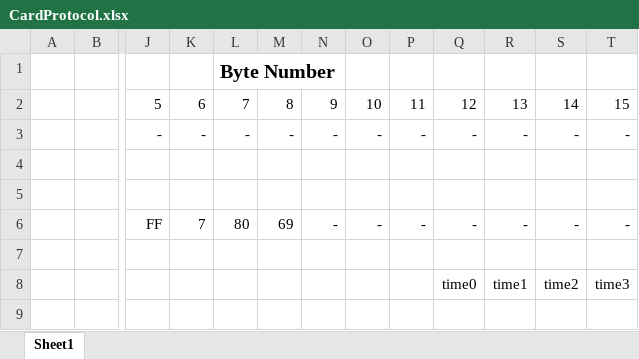
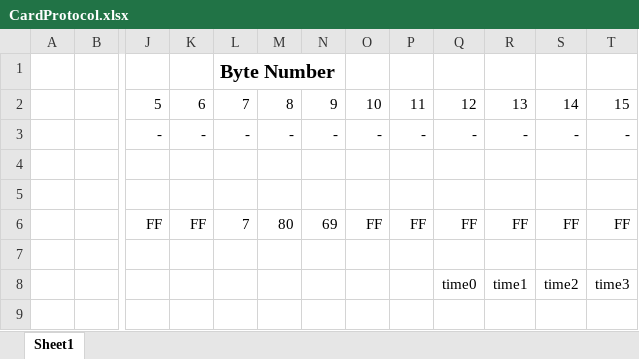
Before and after one commit to MakerLabsVan/ACM, an Excel workbook: Documentation/CardProtocol.xlsx, sheet Sheet1, drawn as a sheet; only a part is shown, gaps mark what is left out; values as stored, in another font and other column widths than the file's, no borders; removed rows and columns are numbered as before the commit, all else as after; rows hold the shown columns only; the diff names each change by its address in the sheet, - before the commit and + after, or states it on an @@ line.

Commit message:
memory structure complete

```diff
--- a/Documentation/CardProtocol.xlsx (sheet Sheet1)
+++ b/Documentation/CardProtocol.xlsx (sheet Sheet1)
+column K, rows 2-6: 6 | - |  |  | FF
-column N, rows 2-6: 9 | - |  |  | -
-row 1:  |  |  |  | Byte Number
+row 1:  |  |  |  | Byte Number
-L2: 6
+L2: 7
-M2: 7
+M2: 8
-N2: 8
+N2: 9
-O6: -
+O6: FF
-P6: -
+P6: FF
-Q6: -
+Q6: FF
-R6: -
+R6: FF
-S6: -
+S6: FF
-T6: -
+T6: FF
```
